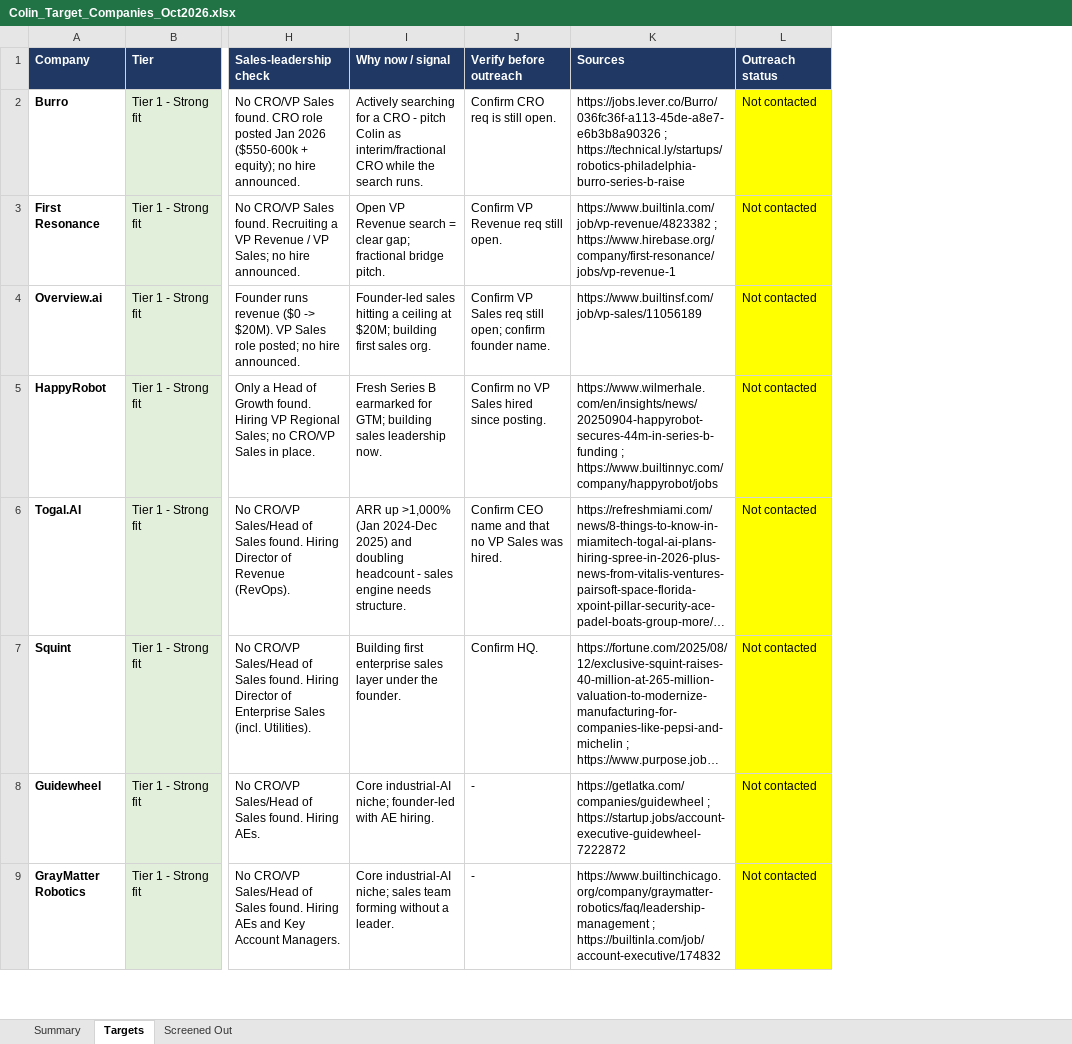
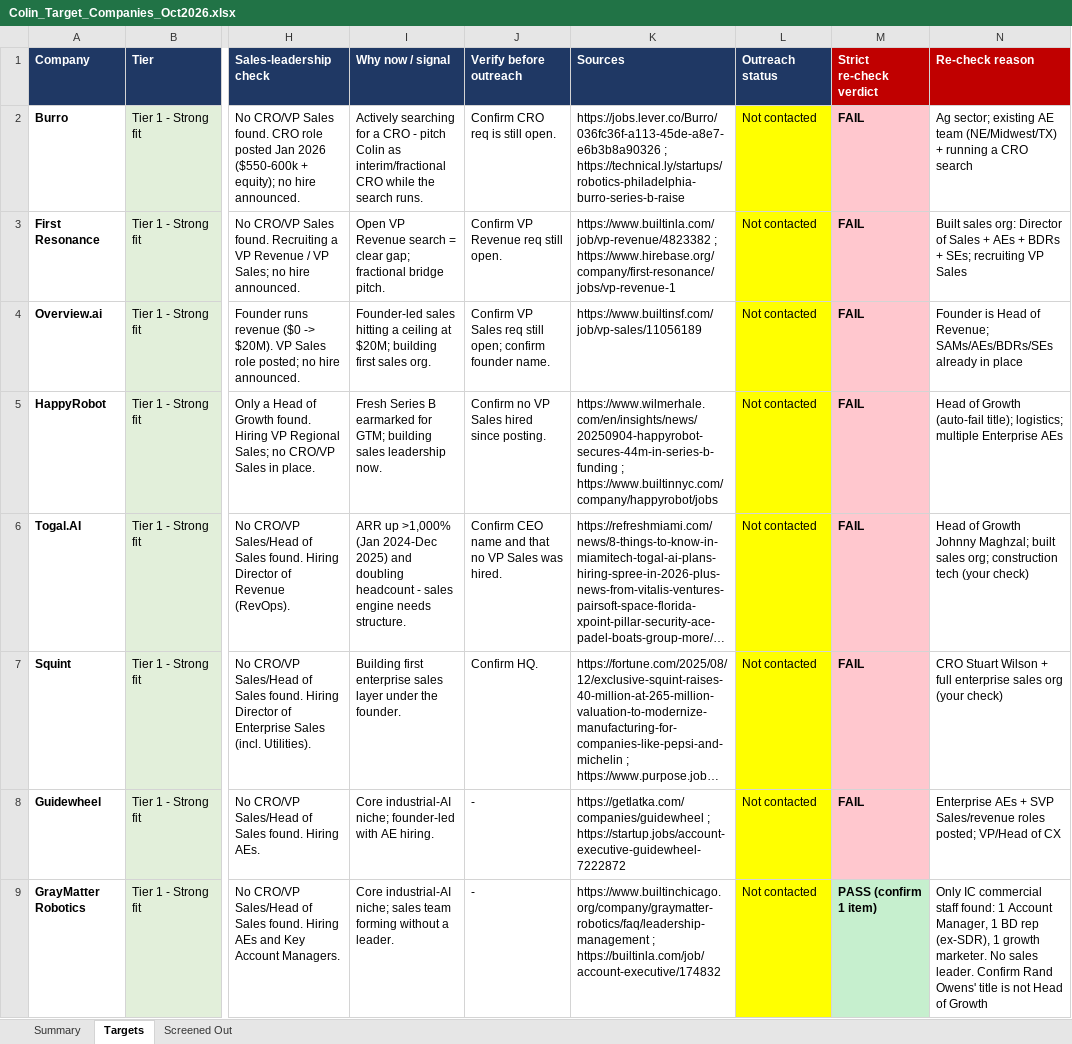
Before and after one commit to amardeeptanday-arch/Galacticbuzz, an Excel workbook: research/Colin_Target_Companies_Oct2026.xlsx, sheet Targets, drawn as a sheet; only a part is shown, gaps mark what is left out; long unchanged cells end in …; values as stored, in another font and other column widths than the file's, no borders; charts and pictures not drawn; the diff names each change by its address in the sheet, - before the commit and + after, or states it on an @@ line.

```diff
--- a/research/Colin_Target_Companies_Oct2026.xlsx (sheet Targets)
+++ b/research/Colin_Target_Companies_Oct2026.xlsx (sheet Targets)
+column M (Strict re-check verdict), rows 2-9: FAIL | FAIL | FAIL | FAIL | FAIL | FAIL | FAIL | PASS (confirm 1 item)
+column N (Re-check reason), rows 2-9: Ag sector; existing AE team (NE/Midwest/TX) + running a CRO search | Built sales org: Director of Sales + AEs + BDRs + SEs; recruiting VP Sales | Founder is Head of Revenue; SAMs/AEs/BDRs/SEs already in place | Head of Growth (auto-fail title); logistics; multiple Enterprise AEs | Head of Growth Johnny Maghzal; built sales org; construction tech (your check) | CRO Stuart Wilson + full enterprise sales org (your check) | Enterprise AEs + SVP Sales/revenue roles posted; VP/Head of CX | Only IC commercial staff found: 1 Account Manager, 1 BD rep (ex-SDR), 1 growth marketer. No sales leader. Confirm Rand Owens' title is not Head of Growth
```
Also changed, not shown: sheet Summary.
